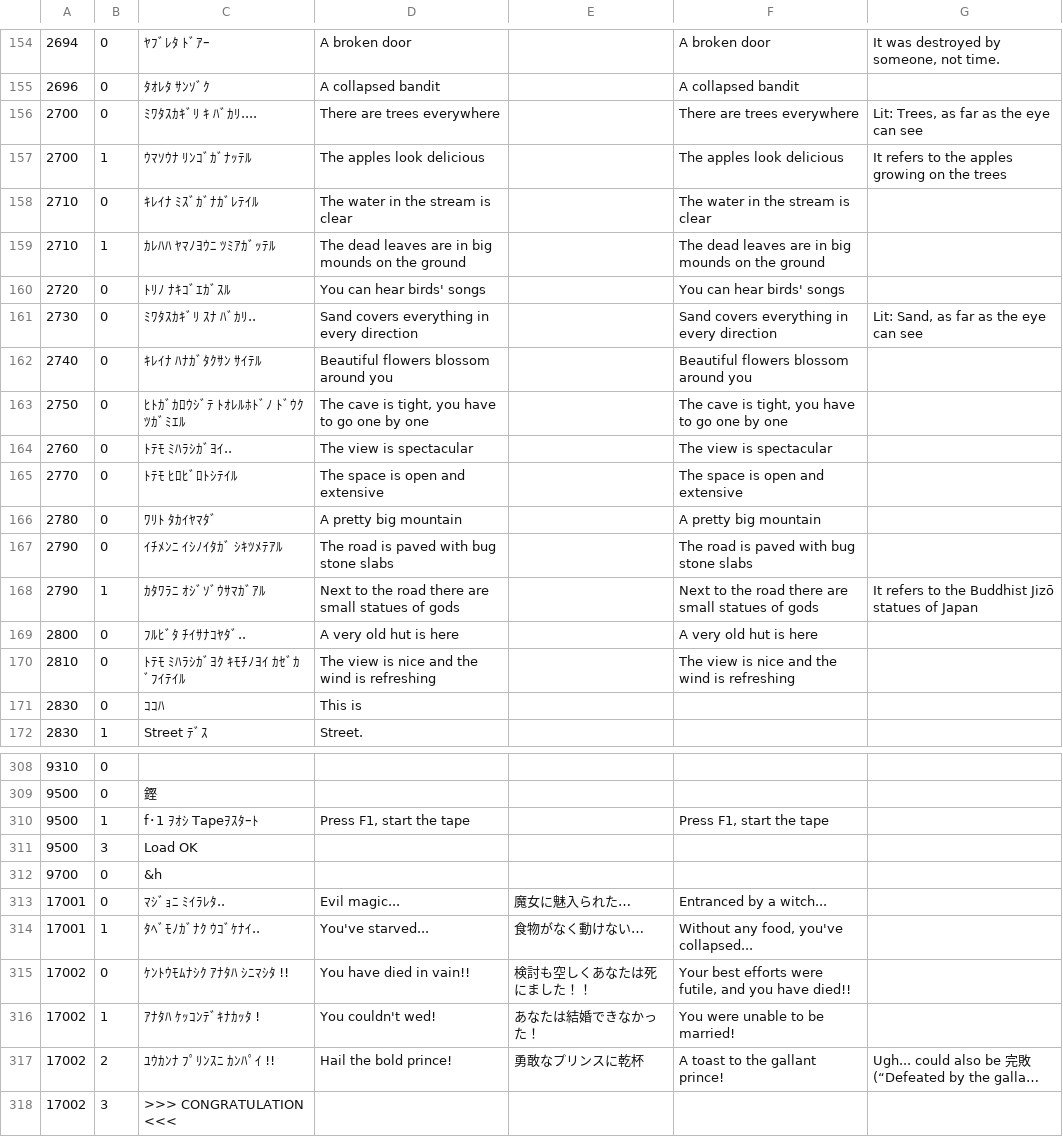
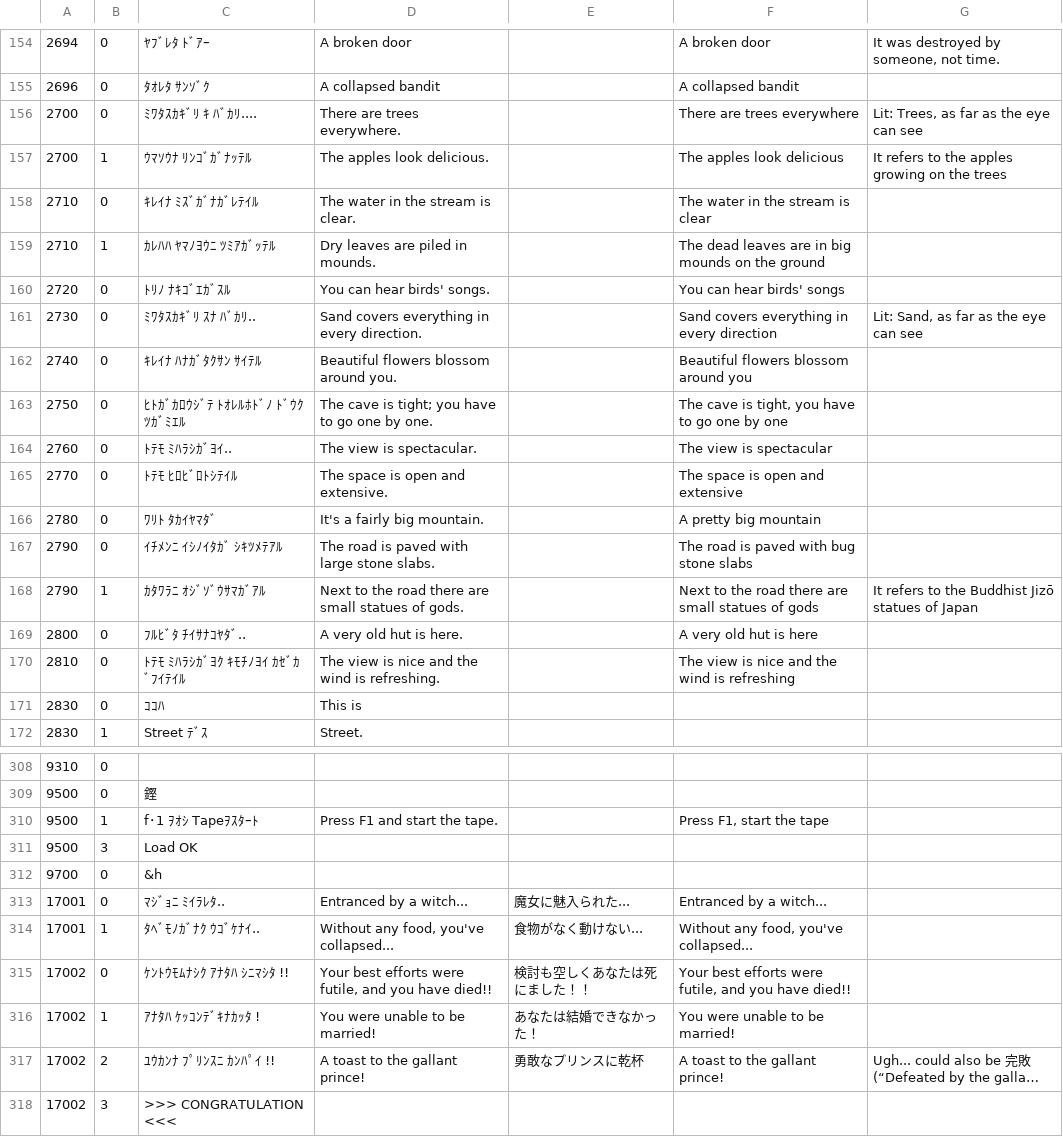
Before and after one commit to nleseul/dragon_and_princess_pc88_trans, a CSV file: csv/gametext.csv, drawn as a sheet; only a part is shown, gaps mark what is left out; long unchanged cells end in …; the diff covers the shown part only; the diff names each change by its address in the sheet, - before the commit and + after, or states it on an @@ line.

```diff
--- a/csv/gametext.csv
+++ b/csv/gametext.csv
-D156: There are trees everywhere
+D156: There are trees everywhere.
-D157: The apples look delicious
+D157: The apples look delicious.
-D158: The water in the stream is clear
+D158: The water in the stream is clear.
-D159: The dead leaves are in big mounds on the ground
+D159: Dry leaves are piled in mounds.
-D160: You can hear birds' songs
+D160: You can hear birds' songs.
-D161: Sand covers everything in every direction
+D161: Sand covers everything in every direction.
-D162: Beautiful flowers blossom around you
+D162: Beautiful flowers blossom around you.
-D163: The cave is tight, you have to go one by one
+D163: The cave is tight; you have to go one by one.
-D164: The view is spectacular
+D164: The view is spectacular.
-D165: The space is open and extensive
+D165: The space is open and extensive.
-D166: A pretty big mountain
+D166: It's a fairly big mountain.
-D167: The road is paved with bug stone slabs
+D167: The road is paved with large stone slabs.
-D168: …statues of gods
+D168: …statues of gods.
-D169: A very old hut is here
+D169: A very old hut is here.
-D170: The view is nice and the wind is refreshing
+D170: The view is nice and the wind is refreshing.
-D310: Press F1, start the tape
+D310: Press F1 and start the tape.
-D313: Evil magic...
+D313: Entranced by a witch...
-E313: 魔女に魅入られた…
+E313: 魔女に魅入られた...
-D314: You've starved...
+D314: Without any food, you've collapsed...
-E314: 食物がなく動けない…
+E314: 食物がなく動けない...
-D315: You have died in vain!!
+D315: Your best efforts were futile, and you have died!!
-D316: You couldn't wed!
+D316: You were unable to be married!
-D317: Hail the bold prince!
+D317: A toast to the gallant prince!
```
Also changed, not shown: 93 edited cells elsewhere in this file, 1 other file.
